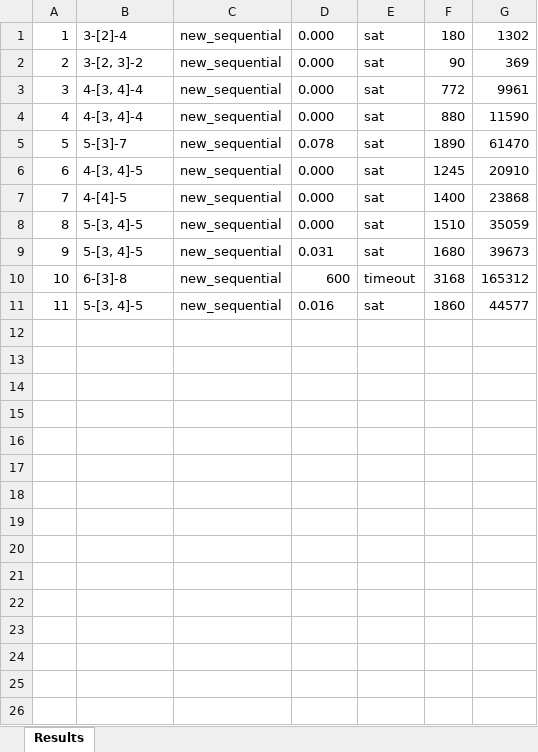
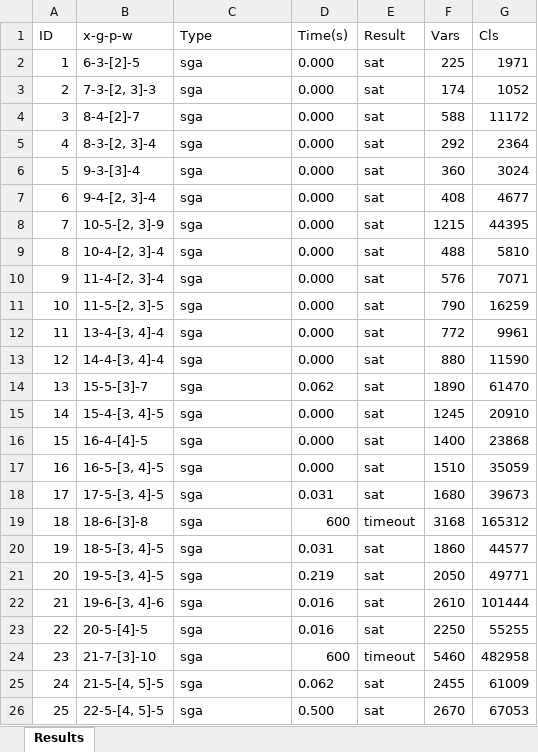
Before and after one commit to thanghh151/SI_Social_Golfer_SAT, an Excel workbook: out/results_2024-08-02.xlsx, sheet Results, drawn as a sheet; only a part is shown; values as stored, in another font and other column widths than the file's, no borders; removed rows and columns are numbered as before the commit, all else as after; the diff covers the shown part only; the diff names each change by its address in the sheet, - before the commit and + after, or states it on an @@ line.

```diff
--- a/out/results_2024-08-02.xlsx (sheet Results)
+++ b/out/results_2024-08-02.xlsx (sheet Results)
-row 1: 1 | 3-[2]-4 | new_sequential | 0.000 | sat | 180 | 1302
-row 2: 2 | 3-[2, 3]-2 | new_sequential | 0.000 | sat | 90 | 369
+row 1: ID | x-g-p-w | Type | Time(s) | Result | Vars | Cls
+row 2: 1 | 6-3-[2]-5 | sga | 0.000 | sat | 225 | 1971
+row 3: 2 | 7-3-[2, 3]-3 | sga | 0.000 | sat | 174 | 1052
+row 4: 3 | 8-4-[2]-7 | sga | 0.000 | sat | 588 | 11172
+row 5: 4 | 8-3-[2, 3]-4 | sga | 0.000 | sat | 292 | 2364
+row 6: 5 | 9-3-[3]-4 | sga | 0.000 | sat | 360 | 3024
+row 7: 6 | 9-4-[2, 3]-4 | sga | 0.000 | sat | 408 | 4677
+row 8: 7 | 10-5-[2, 3]-9 | sga | 0.000 | sat | 1215 | 44395
+row 9: 8 | 10-4-[2, 3]-4 | sga | 0.000 | sat | 488 | 5810
+row 10: 9 | 11-4-[2, 3]-4 | sga | 0.000 | sat | 576 | 7071
+row 11: 10 | 11-5-[2, 3]-5 | sga | 0.000 | sat | 790 | 16259
@@ column A renumbered between rows 12 and 20 @@
-B12: 4-[3, 4]-4
+B12: 13-4-[3, 4]-4
-C12:C20: new_sequential
+C12:C20: sga
-B13: 4-[3, 4]-4
+B13: 14-4-[3, 4]-4
-B14: 5-[3]-7
+B14: 15-5-[3]-7
-D14: 0.078
+D14: 0.062
-B15: 4-[3, 4]-5
+B15: 15-4-[3, 4]-5
-B16: 4-[4]-5
+B16: 16-4-[4]-5
-B17: 5-[3, 4]-5
+B17: 16-5-[3, 4]-5
-B18: 5-[3, 4]-5
+B18: 17-5-[3, 4]-5
-B19: 6-[3]-8
+B19: 18-6-[3]-8
-B20: 5-[3, 4]-5
+B20: 18-5-[3, 4]-5
-D20: 0.016
+D20: 0.031
+row 21: 20 | 19-5-[3, 4]-5 | sga | 0.219 | sat | 2050 | 49771
+row 22: 21 | 19-6-[3, 4]-6 | sga | 0.016 | sat | 2610 | 101444
+row 23: 22 | 20-5-[4]-5 | sga | 0.016 | sat | 2250 | 55255
+row 24: 23 | 21-7-[3]-10 | sga | 600 | timeout | 5460 | 482958
+row 25: 24 | 21-5-[4, 5]-5 | sga | 0.062 | sat | 2455 | 61009
+row 26: 25 | 22-5-[4, 5]-5 | sga | 0.500 | sat | 2670 | 67053
```
Also changed, not shown: 36 added rows elsewhere in this sheet, 9 other files.
